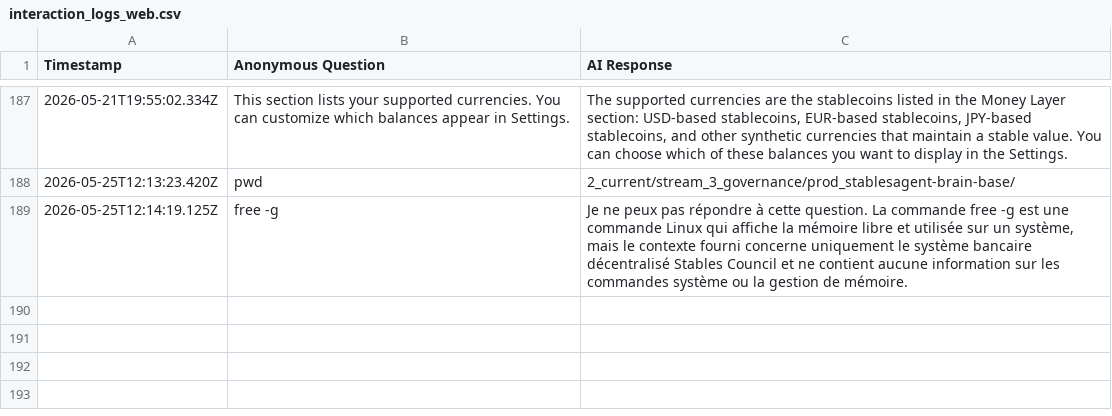
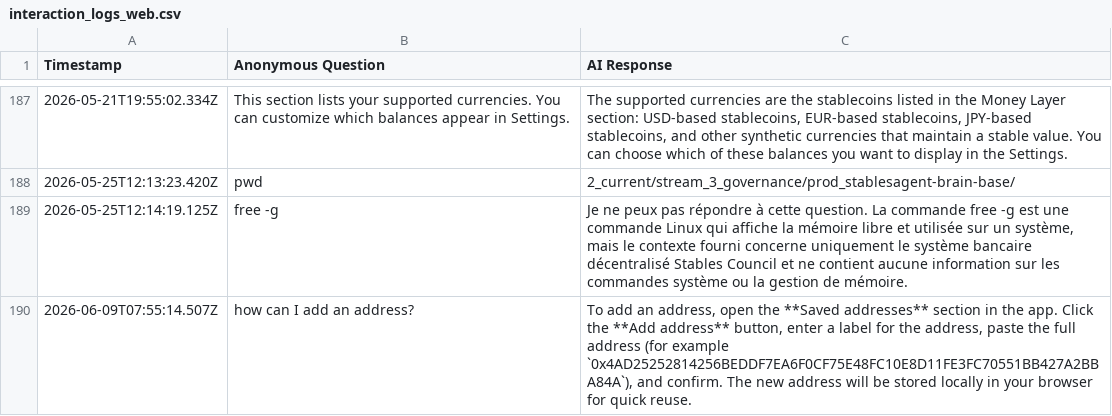
Before and after one commit to StablesCouncil/stables-agent, a CSV file: agent/interaction_logs_web.csv, drawn as a sheet; only a part is shown, gaps mark what is left out; the diff names each change by its address in the sheet, - before the commit and + after, or states it on an @@ line.

```diff
--- a/agent/interaction_logs_web.csv
+++ b/agent/interaction_logs_web.csv
+row 190: 2026-06-09T07:55:14.507Z | how can I add an address? | To add an address, open the **Saved addresses** section in the app. Click the **Add address** button, enter a label for the address, paste the full address (for example `0x4AD25252814256BEDDF7EA6F0CF75E48FC10E8D11FE3FC70551BB427A2BBA84A`), and confirm. The new address will be stored locally in your browser for quick reuse.
```
Also changed, not shown: agent/interaction_logs.csv.
